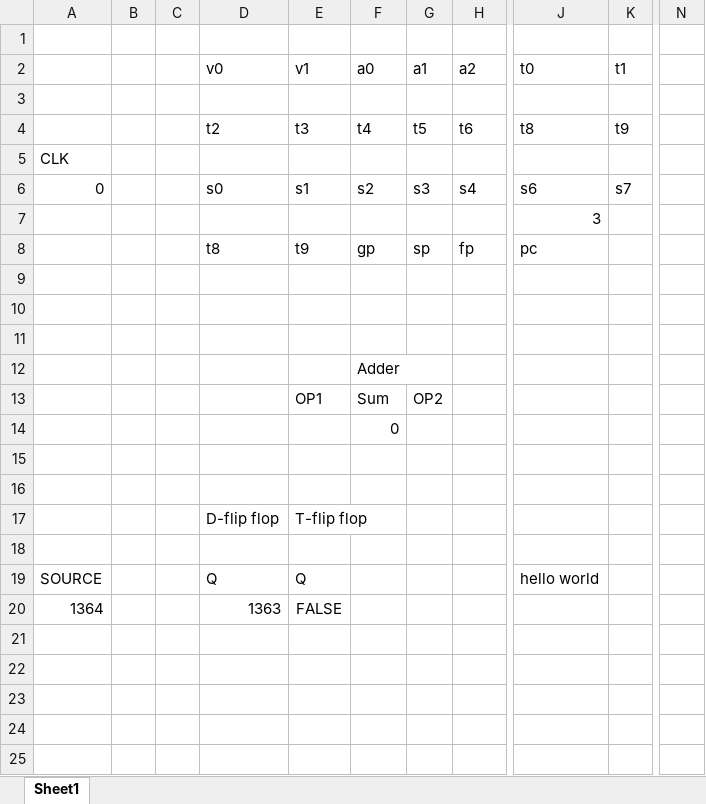
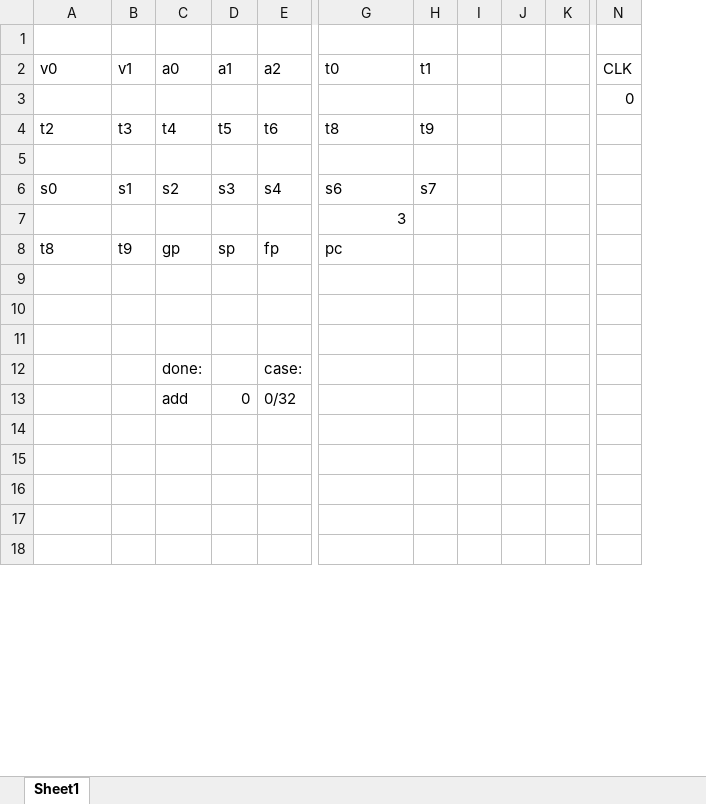
Before and after one commit to cooperaterrill/MIPCel, an Excel workbook: MIPSCel.xlsx, sheet Sheet1, drawn as a sheet; only a part is shown, gaps mark what is left out; values as stored, in another font and other column widths than the file's, no borders; removed rows and columns are numbered as before the commit, all else as after; rows hold the shown columns only; the diff covers the shown part only; the diff names each change by its address in the sheet, - before the commit and + after, or states it on an @@ line.

```diff
--- a/MIPSCel.xlsx (sheet Sheet1)
+++ b/MIPSCel.xlsx (sheet Sheet1)
-column C, empty
-column D (v0), rows 6-8: s0 |  | t8
-column E (v1), rows 6-8: s1 |  | t9
+column I, empty
+column J, empty
+column K, empty
-A2: (empty)
+A2: v0
-B2: (empty)
+B2: v1
-N2: (empty)
+N2: CLK
+row 3:  |  |  |  |  |  |  |  |  |  | 0
+row 4: t2 | t3 | t4 | t5 | t6 | t8 | t9
-row 4:  |  |  | t2 | t3 | t4 | t5 | t6 | t8 | t9
-row 5: CLK
-A6 (v0): 0
+A6 (v0): s0
-B6 (v1): (empty)
+B6 (v1): s1
-A8 (v0): (empty)
+A8 (v0): t8
-B8 (v1): (empty)
+B8 (v1): t9
-row 12:  |  |  |  |  | Adder
-row 13:  |  |  |  | OP1 | Sum | OP2
-row 14:  |  |  |  |  | 0
-row 12: (empty)
+row 12:  |  | done: |  | case:
-row 13: (empty)
+row 13:  |  | add | 0 | 0/32
-row 17:  |  |  | D-flip flop | T-flip flop
-row 18: (empty)
-row 19: SOURCE |  |  | Q | Q |  |  |  | hello world
-row 20: 1364 |  |  | 1363 | FALSE
```
Also changed, not shown: 21 added rows, 14 removed rows and 7 edited cells elsewhere in this sheet.
